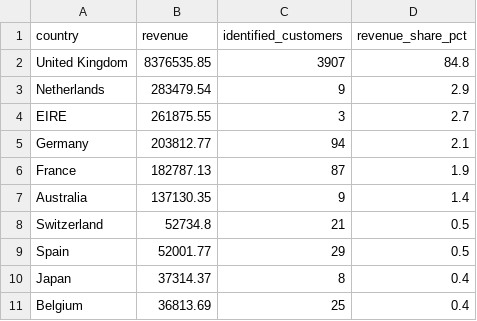
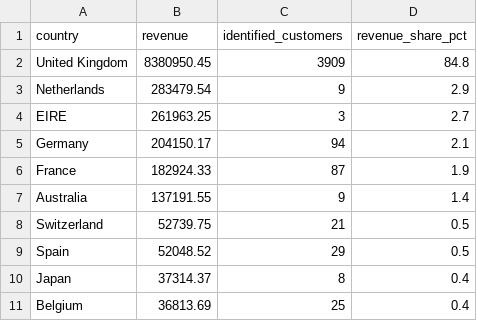
Before and after one commit to Kenchch/online-retail-analysis-r, a CSV file: output/country_summary.csv, drawn as a sheet.

```diff
--- a/output/country_summary.csv
+++ b/output/country_summary.csv
@@ -1,10 +1,10 @@
 country,revenue,identified_customers,revenue_share_pct
-United Kingdom,8376535.85,3907,84.8
+United Kingdom,8380950.45,3909,84.8
 Netherlands,283479.54,9,2.9
-EIRE,261875.55,3,2.7
-Germany,203812.77,94,2.1
-France,182787.13,87,1.9
-Australia,137130.35,9,1.4
-Switzerland,52734.8,21,0.5
-Spain,52001.77,29,0.5
+EIRE,261963.25,3,2.7
+Germany,204150.17,94,2.1
+France,182924.33,87,1.9
+Australia,137191.55,9,1.4
+Switzerland,52739.75,21,0.5
+Spain,52048.52,29,0.5
 Japan,37314.37,8,0.4
```
Also changed, not shown: output/cleaning_audit.csv, output/monthly_growth.csv, 18 other files.
